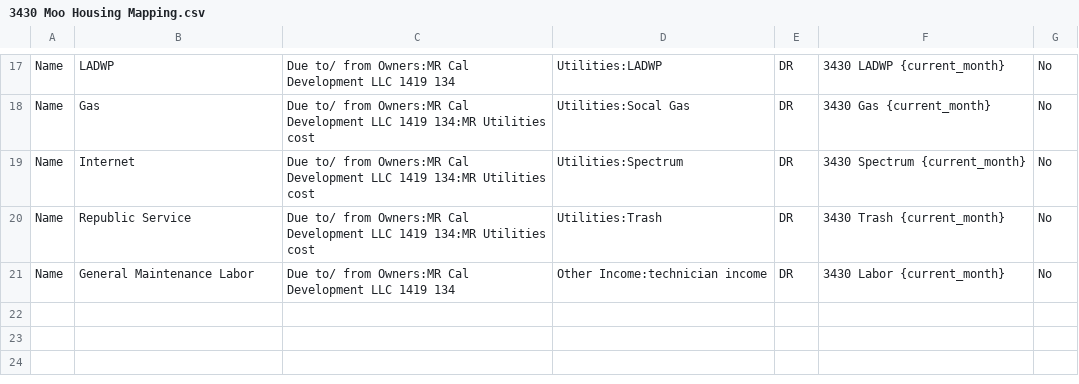
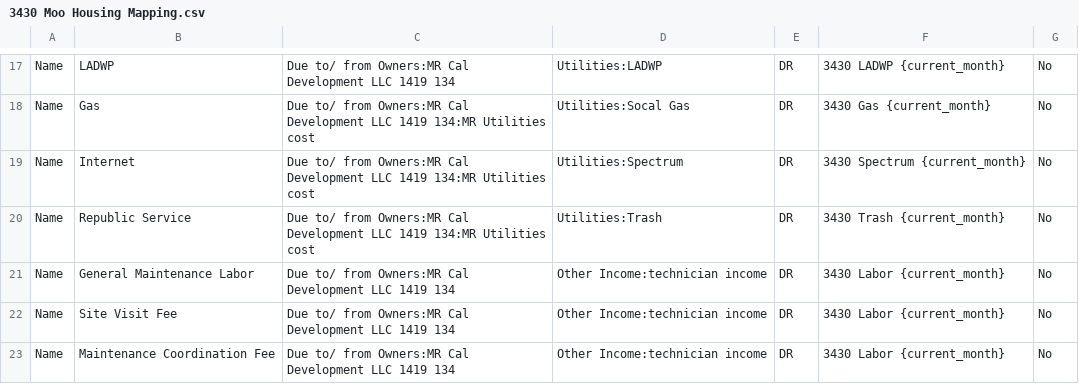
Before and after one commit to Nancy398/QB, a CSV file: 3430 Moo Housing Mapping.csv, drawn as a sheet; only a part is shown, gaps mark what is left out; the diff names each change by its address in the sheet, - before the commit and + after, or states it on an @@ line.

Commit message:
Update 3430 Moo Housing Mapping.csv

```diff
--- a/3430 Moo Housing Mapping.csv
+++ b/3430 Moo Housing Mapping.csv
+row 22: Name | Site Visit Fee | Due to/ from Owners:MR Cal Development LLC 1419 134 | Other Income:technician income | DR | 3430 Labor {current_month} | No
+row 23: Name | Maintenance Coordination Fee | Due to/ from Owners:MR Cal Development LLC 1419 134 | Other Income:technician income | DR | 3430 Labor {current_month} | No
```
